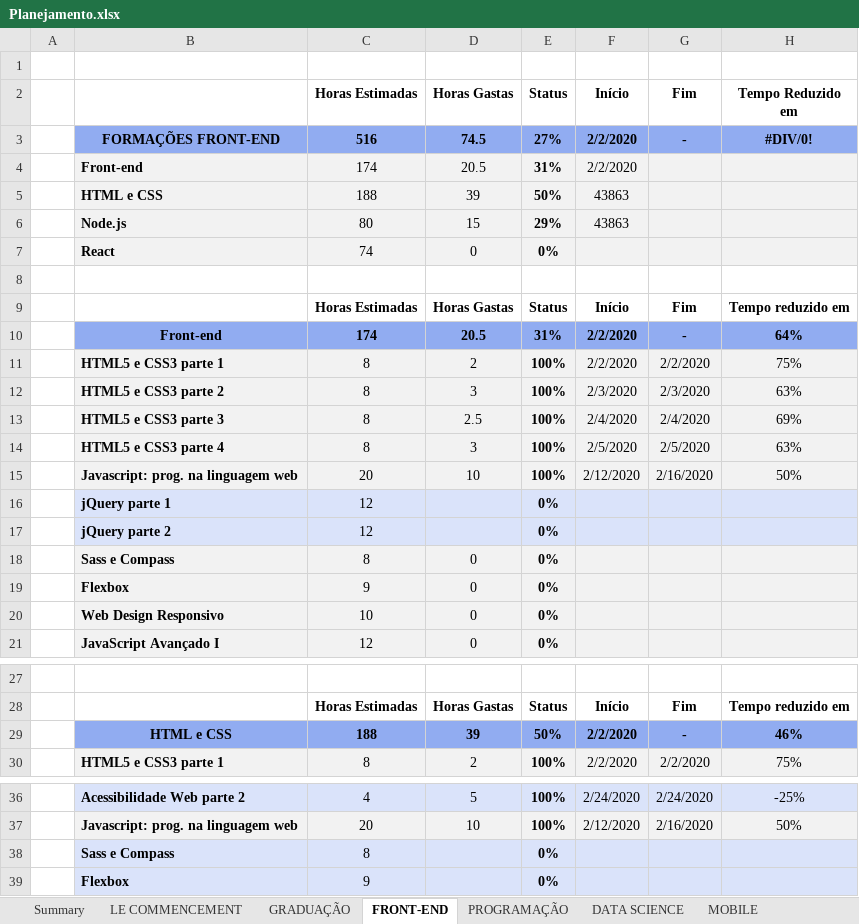
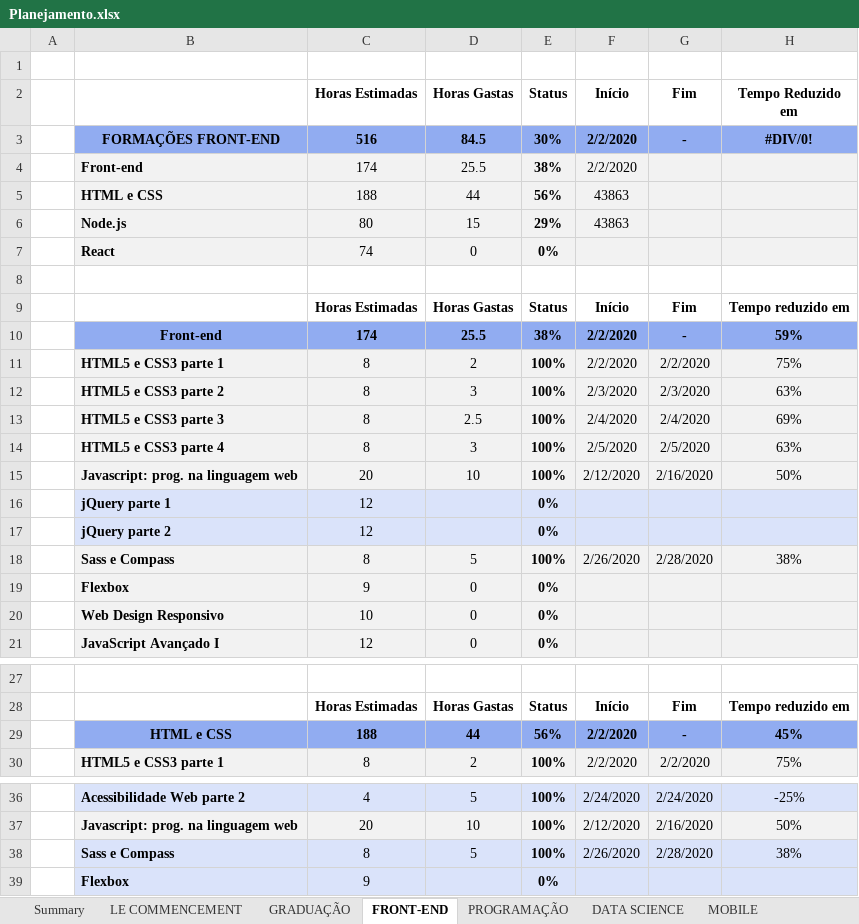
Before and after one commit to GFGandorphi/alura, an Excel workbook: Planejamento.xlsx, sheet FRONT-END, drawn as a sheet; only a part is shown, gaps mark what is left out; values as stored, in another font and other column widths than the file's, no borders; conditional formats not drawn; removed rows and columns are numbered as before the commit, all else as after; the diff names each change by its address in the sheet, - before the commit and + after, or states it on an @@ line.

Commit message:
UPD: End of course Sass and Compass

```diff
--- a/Planejamento.xlsx (sheet FRONT-END)
+++ b/Planejamento.xlsx (sheet FRONT-END)
-D3 (Horas Gastas): 74.5
+D3 (Horas Gastas): 84.5
-E3 (Status): 27%
+E3 (Status): 30%
-D4 (Horas Gastas): 20.5
+D4 (Horas Gastas): 25.5
-E4 (Status): 31%
+E4 (Status): 38%
-D5 (Horas Gastas): 39
+D5 (Horas Gastas): 44
-E5 (Status): 50%
+E5 (Status): 56%
-D10 (Horas Gastas): 20.5
+D10 (Horas Gastas): 25.5
-E10 (Status): 31%
+E10 (Status): 38%
-H10 (Tempo Reduzido em): 64%
+H10 (Tempo Reduzido em): 59%
-row 18:  | Sass e Compass | 8 | 0 | 0%
+row 18:  | Sass e Compass | 8 | 5 | 100% | 2/26/2020 | 2/28/2020 | 38%
-D29 (Horas Gastas): 39
+D29 (Horas Gastas): 44
-E29 (Status): 50%
+E29 (Status): 56%
-H29 (Tempo Reduzido em): 46%
+H29 (Tempo Reduzido em): 45%
-row 38:  | Sass e Compass | 8 |  | 0%
+row 38:  | Sass e Compass | 8 | 5 | 100% | 2/26/2020 | 2/28/2020 | 38%
```
Also changed, not shown: sheet Summary, 49 other files.
